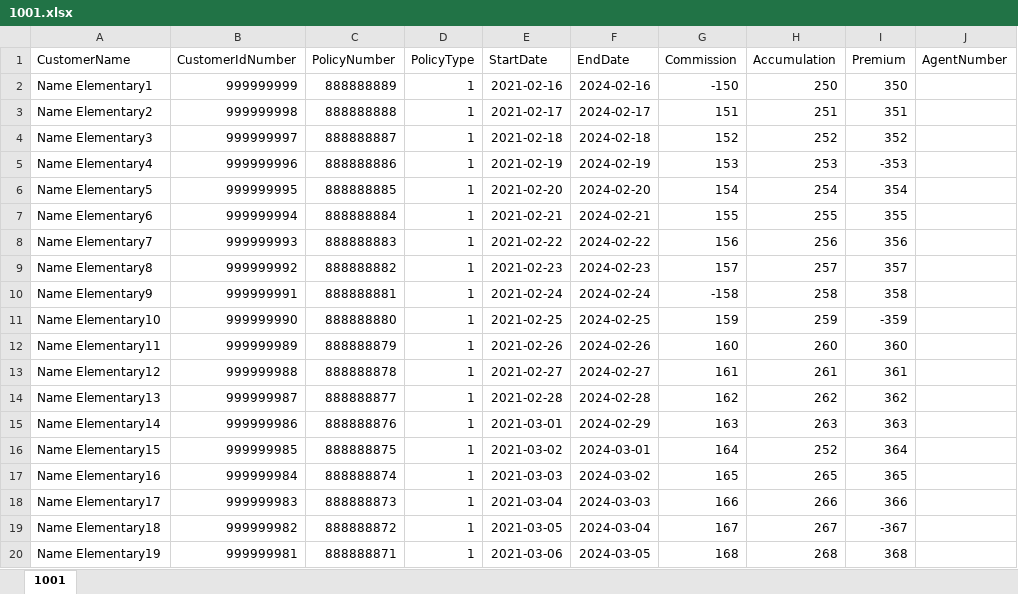
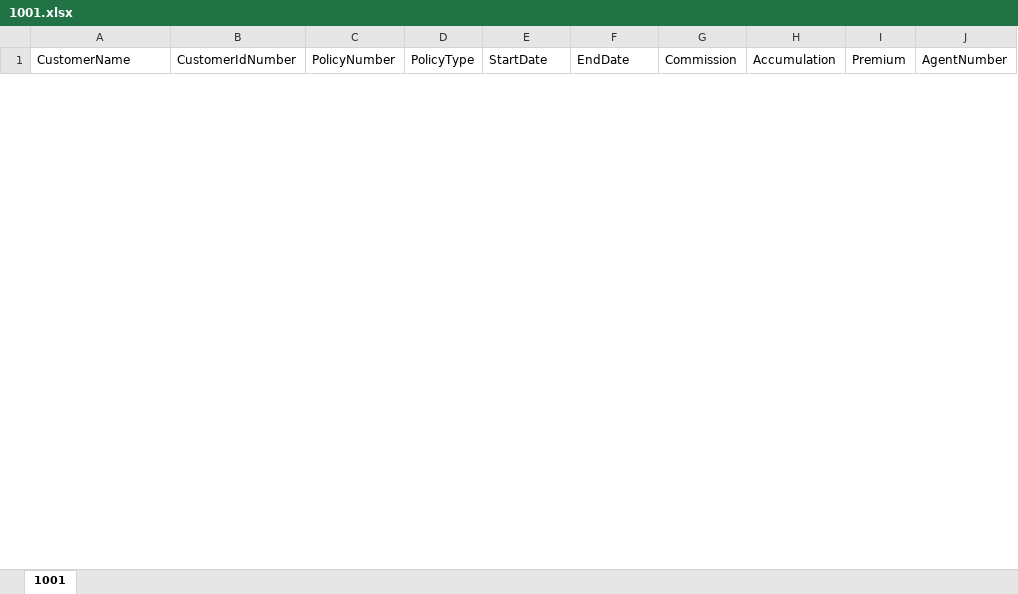
Before and after one commit to XanderUZZZER/insurance-demo, an Excel workbook: public/files/1001.xlsx, sheet 1001, drawn as a sheet; only a part is shown; values as stored, in another font and other column widths than the file's, no borders; removed rows and columns are numbered as before the commit, all else as after; the diff covers the shown part only; the diff names each change by its address in the sheet, - before the commit and + after, or states it on an @@ line.

```diff
--- a/public/files/1001.xlsx (sheet 1001)
+++ b/public/files/1001.xlsx (sheet 1001)
-row 2: Name Elementary1 | 999999999 | 888888889 | 1 | 2021-02-16 | 2024-02-16 | -150 | 250 | 350
-row 3: Name Elementary2 | 999999998 | 888888888 | 1 | 2021-02-17 | 2024-02-17 | 151 | 251 | 351
-row 4: Name Elementary3 | 999999997 | 888888887 | 1 | 2021-02-18 | 2024-02-18 | 152 | 252 | 352
-row 5: Name Elementary4 | 999999996 | 888888886 | 1 | 2021-02-19 | 2024-02-19 | 153 | 253 | -353
-row 6: Name Elementary5 | 999999995 | 888888885 | 1 | 2021-02-20 | 2024-02-20 | 154 | 254 | 354
-row 7: Name Elementary6 | 999999994 | 888888884 | 1 | 2021-02-21 | 2024-02-21 | 155 | 255 | 355
-row 8: Name Elementary7 | 999999993 | 888888883 | 1 | 2021-02-22 | 2024-02-22 | 156 | 256 | 356
-row 9: Name Elementary8 | 999999992 | 888888882 | 1 | 2021-02-23 | 2024-02-23 | 157 | 257 | 357
-row 10: Name Elementary9 | 999999991 | 888888881 | 1 | 2021-02-24 | 2024-02-24 | -158 | 258 | 358
-row 11: Name Elementary10 | 999999990 | 888888880 | 1 | 2021-02-25 | 2024-02-25 | 159 | 259 | -359
-row 12: Name Elementary11 | 999999989 | 888888879 | 1 | 2021-02-26 | 2024-02-26 | 160 | 260 | 360
-row 13: Name Elementary12 | 999999988 | 888888878 | 1 | 2021-02-27 | 2024-02-27 | 161 | 261 | 361
-row 14: Name Elementary13 | 999999987 | 888888877 | 1 | 2021-02-28 | 2024-02-28 | 162 | 262 | 362
-row 15: Name Elementary14 | 999999986 | 888888876 | 1 | 2021-03-01 | 2024-02-29 | 163 | 263 | 363
-row 16: Name Elementary15 | 999999985 | 888888875 | 1 | 2021-03-02 | 2024-03-01 | 164 | 252 | 364
-row 17: Name Elementary16 | 999999984 | 888888874 | 1 | 2021-03-03 | 2024-03-02 | 165 | 265 | 365
-row 18: Name Elementary17 | 999999983 | 888888873 | 1 | 2021-03-04 | 2024-03-03 | 166 | 266 | 366
-row 19: Name Elementary18 | 999999982 | 888888872 | 1 | 2021-03-05 | 2024-03-04 | 167 | 267 | -367
-row 20: Name Elementary19 | 999999981 | 888888871 | 1 | 2021-03-06 | 2024-03-05 | 168 | 268 | 368
```
Also changed, not shown: 20 added rows and 31 removed rows elsewhere in this sheet, public/files/1002.xlsx, public/files/1003.xlsx, 3 other files.
